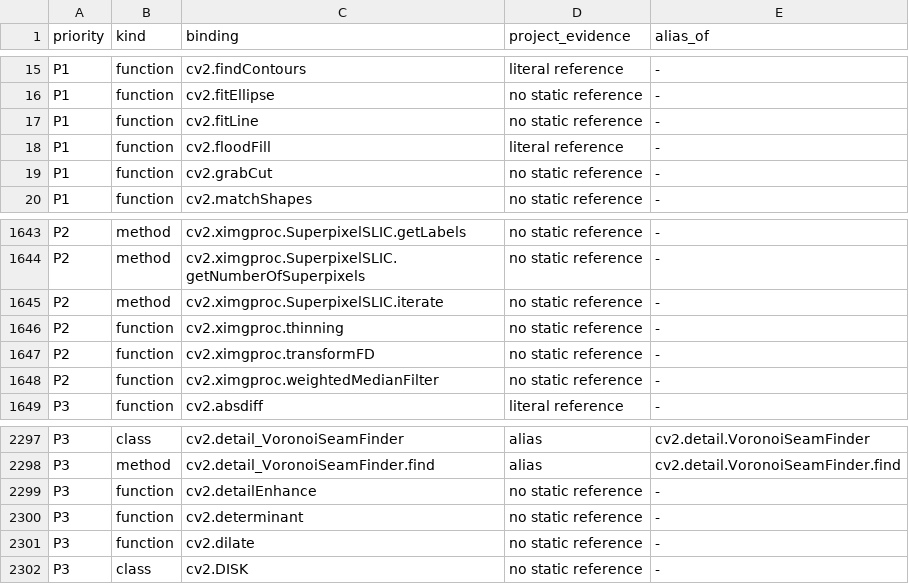
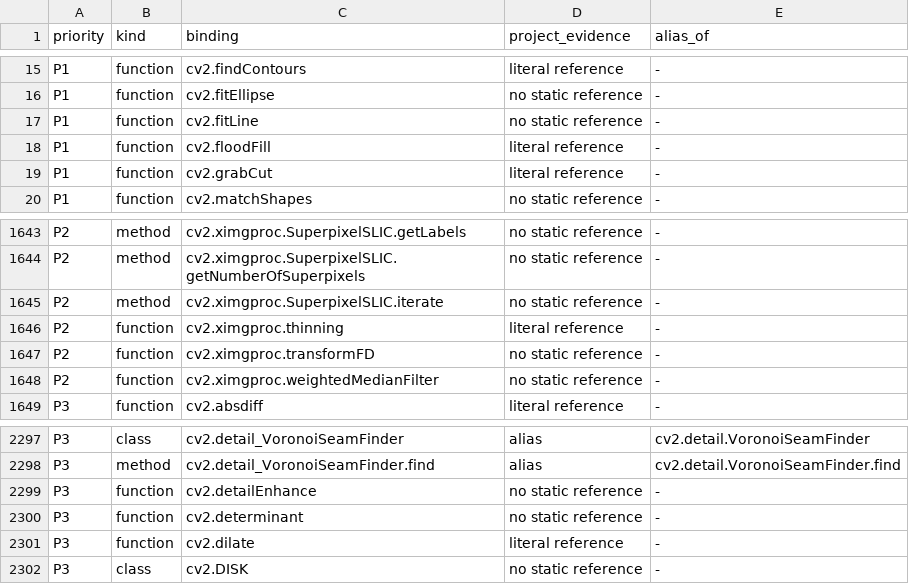
Before and after one commit to votecoffee/OpenCVDataflowGUI, a TSV file: docs/opencv-bindings.tsv, drawn as a sheet; only a part is shown, gaps mark what is left out.

```diff
--- a/docs/opencv-bindings.tsv
+++ b/docs/opencv-bindings.tsv
@@ -18,3 +18,3 @@ P1	function	cv2.fitLine	no static reference	-
 P1	function	cv2.floodFill	literal reference	-
-P1	function	cv2.grabCut	no static reference	-
+P1	function	cv2.grabCut	literal reference	-
 P1	function	cv2.matchShapes	no static reference	-
@@ -1645,3 +1645,3 @@ P2	method	cv2.ximgproc.SuperpixelSLIC.getNumberOfSuperpixels	no static reference
 P2	method	cv2.ximgproc.SuperpixelSLIC.iterate	no static reference	-
-P2	function	cv2.ximgproc.thinning	no static reference	-
+P2	function	cv2.ximgproc.thinning	literal reference	-
 P2	function	cv2.ximgproc.transformFD	no static reference	-
@@ -2300,3 +2300,3 @@ P3	function	cv2.detailEnhance	no static reference	-
 P3	function	cv2.determinant	no static reference	-
-P3	function	cv2.dilate	no static reference	-
+P3	function	cv2.dilate	literal reference	-
 P3	class	cv2.DISK	no static reference	-
```
Also changed, not shown: 9 other files.
